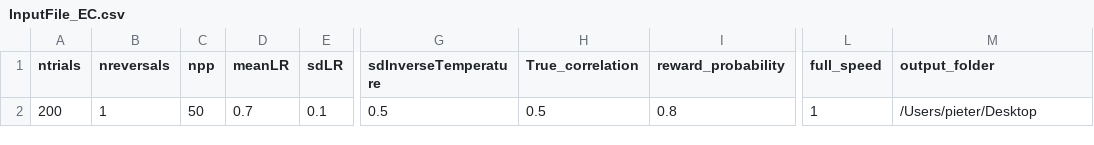
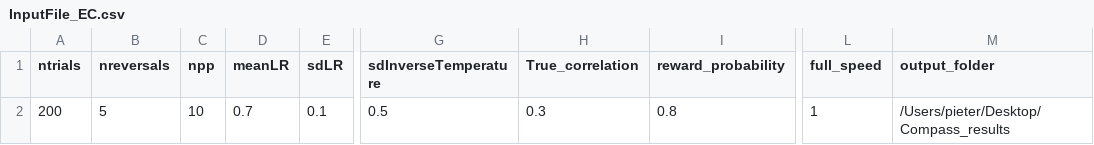
Before and after one commit to MaudBeeckmans/COMPASS, a CSV file: InputFile_EC.csv, drawn as a sheet; only a part is shown, gaps mark what is left out; the diff names each change by its address in the sheet, - before the commit and + after, or states it on an @@ line.

```diff
--- a/InputFile_EC.csv
+++ b/InputFile_EC.csv
-B2 (nreversals): 1
+B2 (nreversals): 5
-C2 (npp): 50
+C2 (npp): 10
-H2 (True_correlation): 0.5
+H2 (True_correlation): 0.3
-M2 (output_folder): /Users/pieter/Desktop
+M2 (output_folder): /Users/pieter/Desktop/Compass_results
```
Also changed, not shown: 10 other files.
